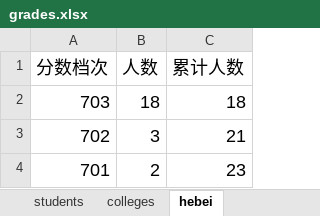
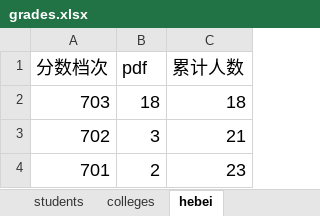
Before and after one commit to Yao583/IO2, an Excel workbook: research/grades.xlsx, sheet hebei, drawn as a sheet; only a part is shown; values as stored, in another font and other column widths than the file's, no borders; charts and pictures not drawn; the diff names each change by its address in the sheet, - before the commit and + after, or states it on an @@ line.

```diff
--- a/research/grades.xlsx (sheet hebei)
+++ b/research/grades.xlsx (sheet hebei)
-B1: 人数
+B1: pdf
```
Also changed, not shown: charts or pictures, 8 other files.
